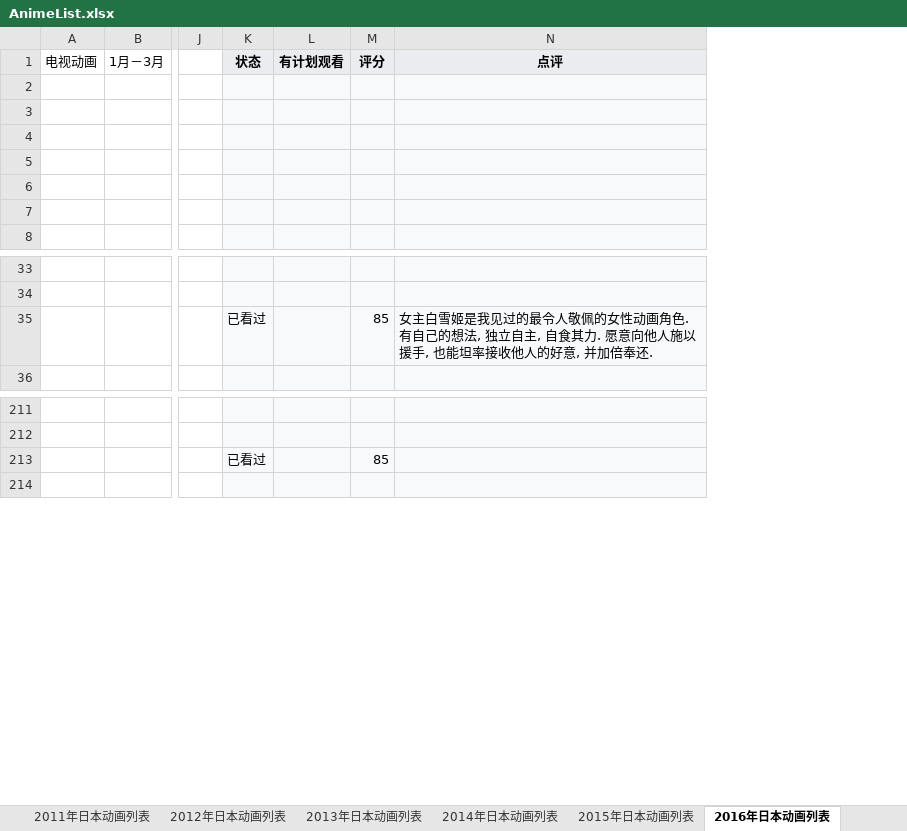
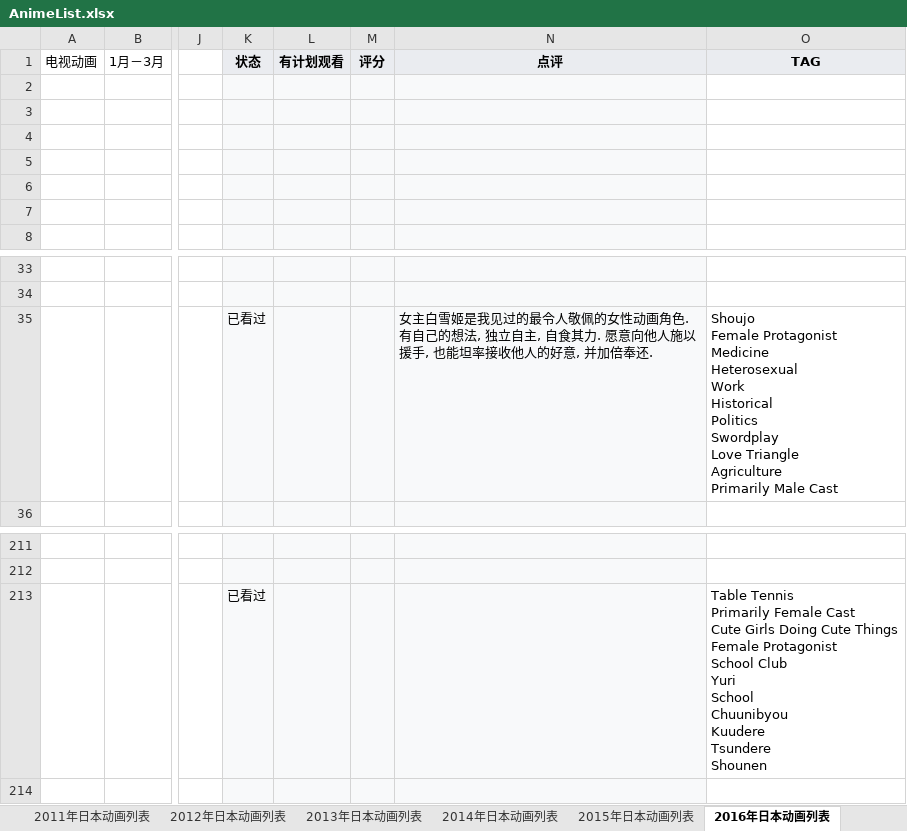
Before and after one commit to ZjzMisaka/AnimeReport, an Excel workbook: AnimeList.xlsx, sheet 2016年日本动画列表, drawn as a sheet; only a part is shown, gaps mark what is left out; values as stored, in another font and other column widths than the file's, no borders; ↵ is a line break in a cell; the diff names each change by its address in the sheet, - before the commit and + after, or states it on an @@ line.

```diff
--- a/AnimeList.xlsx (sheet 2016年日本动画列表)
+++ b/AnimeList.xlsx (sheet 2016年日本动画列表)
+column O, row 1: TAG; row 35: Shoujo ↵ Female Protagonist ↵ Medicine ↵ Heterosexual ↵ Work ↵ Historical ↵ Politics ↵ Swordplay ↵ Love Triangle ↵ Agriculture ↵ Primarily Male Cast; row 213: Table Tennis ↵ Primarily Female Cast ↵ Cute Girls Doing Cute Things ↵ Female Protagonist ↵ School Club ↵ Yuri ↵ School ↵ Chuunibyou ↵ Kuudere ↵ Tsundere ↵ Shounen
-M35: 85
+M35: (empty)
-M213: 85
+M213: (empty)
```
Also changed, not shown: sheet 2017年日本动画列表, sheet 2015年日本动画列表, sheet 2014年日本动画列表, sheet 2013年日本动画列表, sheet 2019年日本动画列表, sheet 2018年日本动画列表, 16 more sheets, 5 other files.
